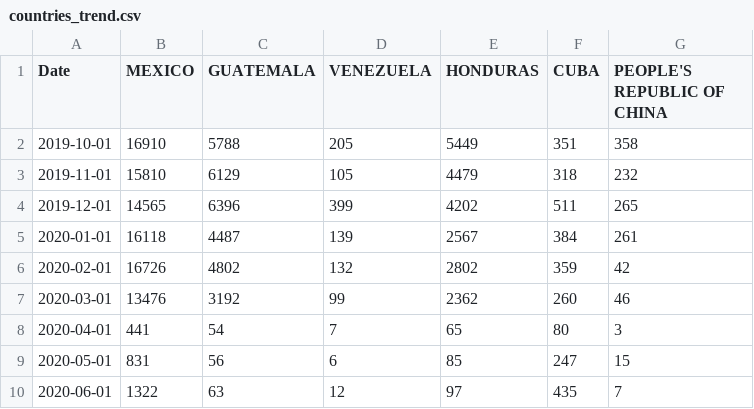
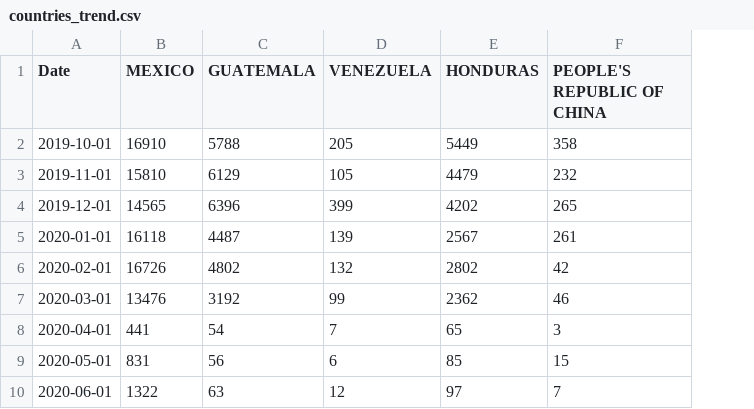
Before and after one commit to irisqiu1216/encounters-streamgraph, a CSV file: countries_trend.csv, drawn as a sheet; only a part is shown; the diff names each change by its address in the sheet, - before the commit and + after, or states it on an @@ line.

```diff
--- a/countries_trend.csv
+++ b/countries_trend.csv
-column F (CUBA), rows 2-10: 351 | 318 | 511 | 384 | 359 | 260 | 80 | 247 | 435
```
Also changed, not shown: 1 other file.
